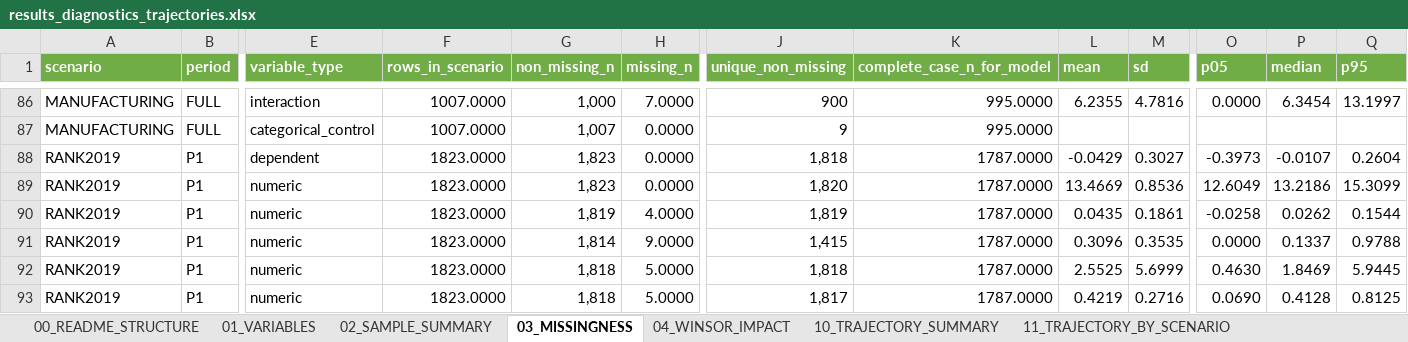
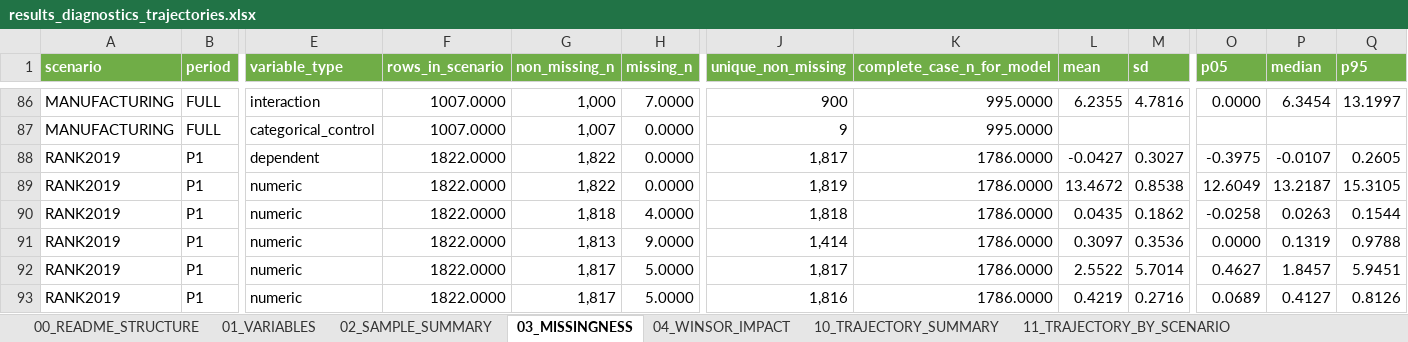
Before and after one commit to Papiwcio/GRIP, an Excel workbook: 2026 New/results_diagnostics_trajectories.xlsx, sheet 03_MISSINGNESS, drawn as a sheet; only a part is shown, gaps mark what is left out; values as stored, in another font and other column widths than the file's, no borders; the diff covers the shown part only; the diff names each change by its address in the sheet, - before the commit and + after, or states it on an @@ line.

```diff
--- a/2026 New/results_diagnostics_trajectories.xlsx (sheet 03_MISSINGNESS)
+++ b/2026 New/results_diagnostics_trajectories.xlsx (sheet 03_MISSINGNESS)
-F88:F93 (rows_in_scenario): 1823.0000
+F88:F93 (rows_in_scenario): 1822.0000
-G88:G89 (non_missing_n): 1,823
+G88:G89 (non_missing_n): 1,822
-J88 (unique_non_missing): 1,818
+J88 (unique_non_missing): 1,817
-K88:K93 (complete_case_n_for_model): 1787.0000
+K88:K93 (complete_case_n_for_model): 1786.0000
-L88 (mean): -0.0429
+L88 (mean): -0.0427
-O88 (p05): -0.3973
+O88 (p05): -0.3975
-Q88 (p95): 0.2604
+Q88 (p95): 0.2605
-J89 (unique_non_missing): 1,820
+J89 (unique_non_missing): 1,819
-L89 (mean): 13.4669
+L89 (mean): 13.4672
-M89 (sd): 0.8536
+M89 (sd): 0.8538
-P89 (median): 13.2186
+P89 (median): 13.2187
-Q89 (p95): 15.3099
+Q89 (p95): 15.3105
-G90 (non_missing_n): 1,819
+G90 (non_missing_n): 1,818
-J90 (unique_non_missing): 1,819
+J90 (unique_non_missing): 1,818
-M90 (sd): 0.1861
+M90 (sd): 0.1862
-P90 (median): 0.0262
+P90 (median): 0.0263
-G91 (non_missing_n): 1,814
+G91 (non_missing_n): 1,813
-J91 (unique_non_missing): 1,415
+J91 (unique_non_missing): 1,414
-L91 (mean): 0.3096
+L91 (mean): 0.3097
-M91 (sd): 0.3535
+M91 (sd): 0.3536
-P91 (median): 0.1337
+P91 (median): 0.1319
-G92:G93 (non_missing_n): 1,818
+G92:G93 (non_missing_n): 1,817
-J92 (unique_non_missing): 1,818
+J92 (unique_non_missing): 1,817
-L92 (mean): 2.5525
+L92 (mean): 2.5522
-M92 (sd): 5.6999
+M92 (sd): 5.7014
-O92 (p05): 0.4630
+O92 (p05): 0.4627
-P92 (median): 1.8469
+P92 (median): 1.8457
-Q92 (p95): 5.9445
+Q92 (p95): 5.9451
-J93 (unique_non_missing): 1,817
+J93 (unique_non_missing): 1,816
-O93 (p05): 0.0690
+O93 (p05): 0.0689
-P93 (median): 0.4128
+P93 (median): 0.4127
-Q93 (p95): 0.8125
+Q93 (p95): 0.8126
```
Also changed, not shown: 540 edited cells elsewhere in this sheet, sheet 31_SCENARIO_DIAGNOSTICS, sheet 90_CORR_LONG_ALL, sheet 24_CORR_PREDICTOR_RISK, sheet 25_CORR_STABILITY_SCENARIOS, sheet 91_APPENDIX_FULL_MATRICES, sheet 22_CORR_WITH_DV_BASELINE, 15 more sheets, 2026 New/Results_severe_P1_decline_analysis.xlsx, 2026 New/results_ols_scenarios.xlsx, 9 other files.
